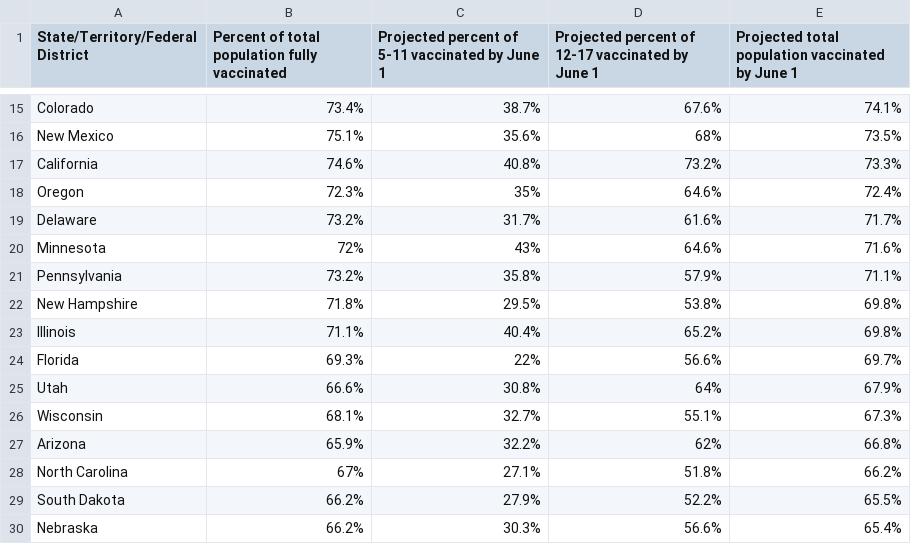
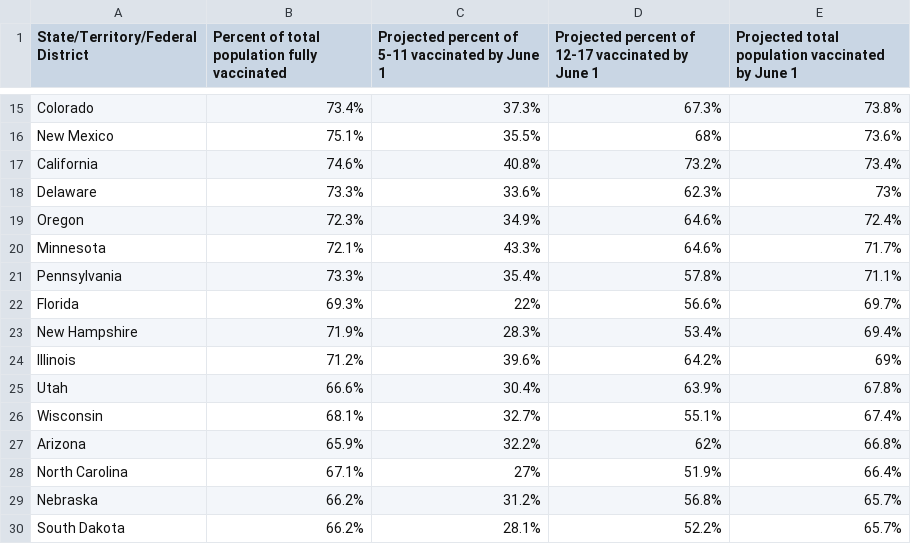
Before and after one commit to Dotdash-Data-Journalism/2022_VWH_kids_vax_projection_june_1, a CSV file: visualizations/kids_vax_projection_20220601.csv, drawn as a sheet; only a part is shown, gaps mark what is left out; removed rows and columns are numbered as before the commit, all else as after; the diff covers the shown part only; the diff names each change by its address in the sheet, - before the commit and + after, or states it on an @@ line.

```diff
--- a/visualizations/kids_vax_projection_20220601.csv
+++ b/visualizations/kids_vax_projection_20220601.csv
-C15: 38.7%
+C15: 37.3%
-D15: 67.6%
+D15: 67.3%
-E15: 74.1%
+E15: 73.8%
-C16: 35.6%
+C16: 35.5%
-E16: 73.5%
+E16: 73.6%
-E17: 73.3%
+E17: 73.4%
+row 18: Delaware | 73.3% | 33.6% | 62.3% | 73%
-C19: 35%
+C19: 34.9%
-row 19: Delaware | 73.2% | 31.7% | 61.6% | 71.7%
-B20: 72%
+B20: 72.1%
-C20: 43%
+C20: 43.3%
-E20: 71.6%
+E20: 71.7%
-B21: 73.2%
+B21: 73.3%
-C21: 35.8%
+C21: 35.4%
-D21: 57.9%
+D21: 57.8%
-row 22: New Hampshire | 71.8% | 29.5% | 53.8% | 69.8%
-row 23: Illinois | 71.1% | 40.4% | 65.2% | 69.8%
+row 23: New Hampshire | 71.9% | 28.3% | 53.4% | 69.4%
+row 24: Illinois | 71.2% | 39.6% | 64.2% | 69%
-C25: 30.8%
+C25: 30.4%
-D25: 64%
+D25: 63.9%
-E25: 67.9%
+E25: 67.8%
-E26: 67.3%
+E26: 67.4%
-B28: 67%
+B28: 67.1%
-C28: 27.1%
+C28: 27%
-D28: 51.8%
+D28: 51.9%
-E28: 66.2%
+E28: 66.4%
+row 29: Nebraska | 66.2% | 31.2% | 56.8% | 65.7%
-C30: 27.9%
+C30: 28.1%
-E30: 65.5%
+E30: 65.7%
-row 30: Nebraska | 66.2% | 30.3% | 56.6% | 65.4%
```
Also changed, not shown: 2 added rows, 2 removed rows and 76 edited cells elsewhere in this file.
